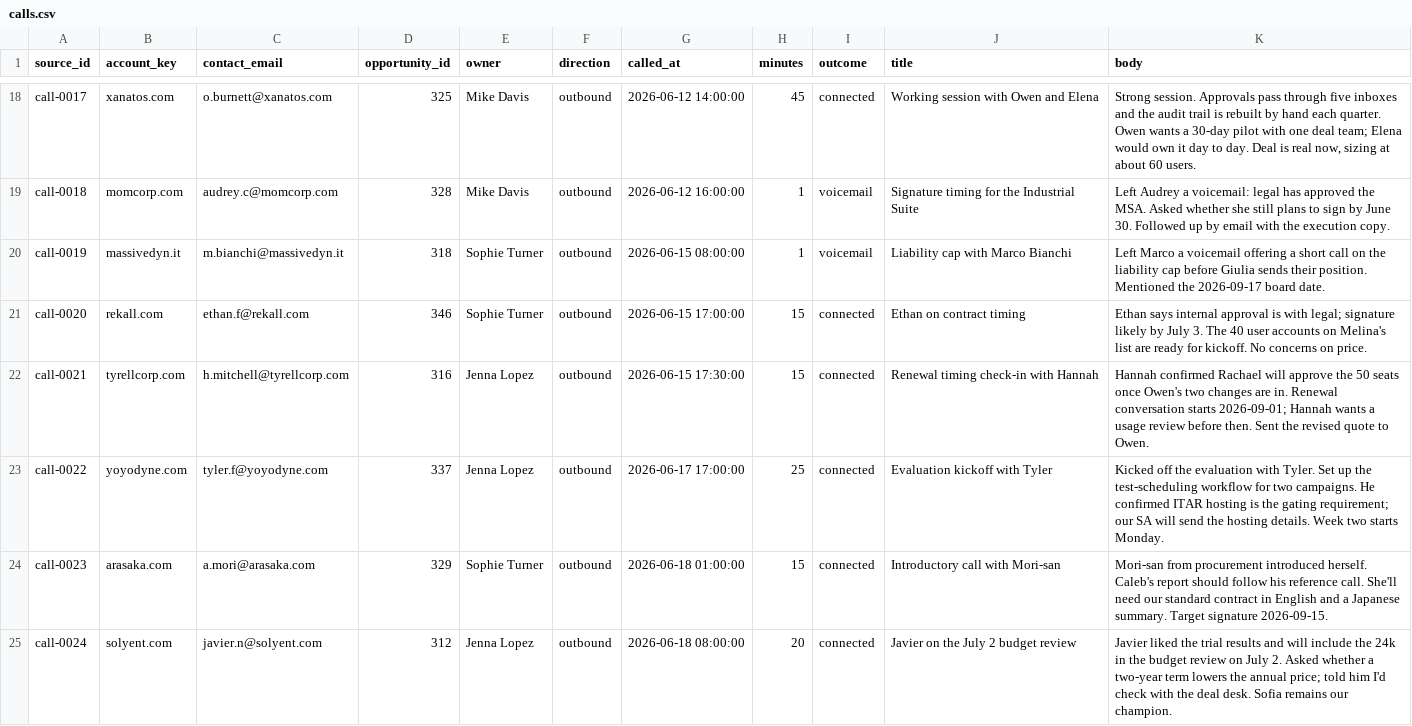
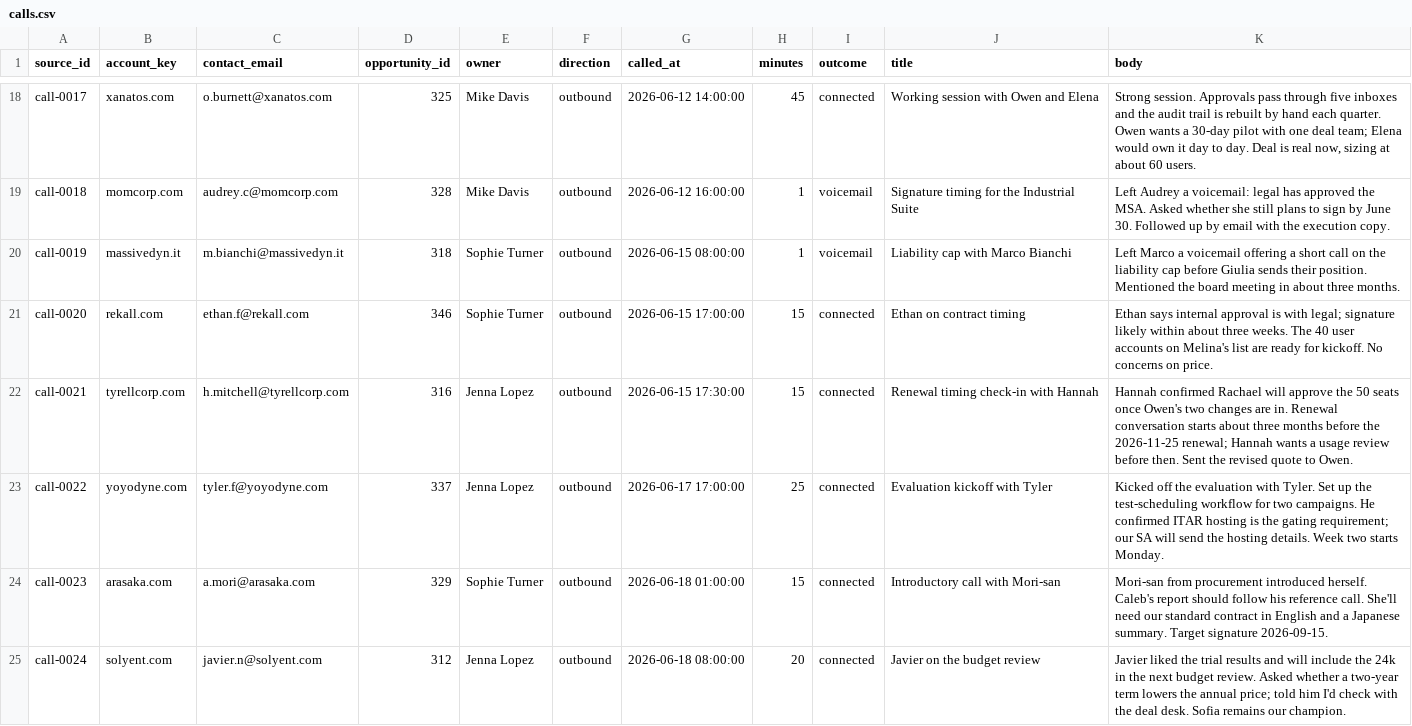
Before and after one commit to embabel-worlds/sample-business-data, a CSV file: additions/calls.csv, drawn as a sheet; only a part is shown, gaps mark what is left out; the diff covers the shown part only.

```diff
--- a/additions/calls.csv
+++ b/additions/calls.csv
@@ -19,7 +19,7 @@ call-0017,xanatos.com,o.burnett@xanatos.com,325,Mike Davis,outbound,2026-06-12 1
 call-0018,momcorp.com,audrey.c@momcorp.com,328,Mike Davis,outbound,2026-06-12 16:00:00,1,voicemail,Signature timing for the Industrial Suite,Left Audrey a voicemail: legal has approved the MSA. Asked whether she still plans to sign by June 30. Followed up by email with the execution copy.
-call-0019,massivedyn.it,m.bianchi@massivedyn.it,318,Sophie Turner,outbound,2026-06-15 08:00:00,1,voicemail,Liability cap with Marco Bianchi,Left Marco a voicemail offering a short call on the liability cap before Giulia sends their position. Mentioned the 2026-09-17 board date.
-call-0020,rekall.com,ethan.f@rekall.com,346,Sophie Turner,outbound,2026-06-15 17:00:00,15,connected,Ethan on contract timing,Ethan says internal approval is with legal; signature likely by July 3. The 40 user accounts on Melina's list are ready for kickoff. No concerns on price.
-call-0021,tyrellcorp.com,h.mitchell@tyrellcorp.com,316,Jenna Lopez,outbound,2026-06-15 17:30:00,15,connected,Renewal timing check-in with Hannah,Hannah confirmed Rachael will approve the 50 seats once Owen's two changes are in. Renewal conversation starts 2026-09-01; Hannah wants a usage review before then. Sent the revised quote to Owen.
+call-0019,massivedyn.it,m.bianchi@massivedyn.it,318,Sophie Turner,outbound,2026-06-15 08:00:00,1,voicemail,Liability cap with Marco Bianchi,Left Marco a voicemail offering a short call on the liability cap before Giulia sends their position. Mentioned the board meeting in about three months.
+call-0020,rekall.com,ethan.f@rekall.com,346,Sophie Turner,outbound,2026-06-15 17:00:00,15,connected,Ethan on contract timing,Ethan says internal approval is with legal; signature likely within about three weeks. The 40 user accounts on Melina's list are ready for kickoff. No concerns on price.
+call-0021,tyrellcorp.com,h.mitchell@tyrellcorp.com,316,Jenna Lopez,outbound,2026-06-15 17:30:00,15,connected,Renewal timing check-in with Hannah,Hannah confirmed Rachael will approve the 50 seats once Owen's two changes are in. Renewal conversation starts about three months before the 2026-11-25 renewal; Hannah wants a usage review before then. Sent the revised quote to Owen.
 call-0022,yoyodyne.com,tyler.f@yoyodyne.com,337,Jenna Lopez,outbound,2026-06-17 17:00:00,25,connected,Evaluation kickoff with Tyler,Kicked off the evaluation with Tyler. Set up the test-scheduling workflow for two campaigns. He confirmed ITAR hosting is the gating requirement; our SA will send the hosting details. Week two starts Monday.
 call-0023,arasaka.com,a.mori@arasaka.com,329,Sophie Turner,outbound,2026-06-18 01:00:00,15,connected,Introductory call with Mori-san,Mori-san from procurement introduced herself. Caleb's report should follow his reference call. She'll need our standard contract in English and a Japanese summary. Target signature 2026-09-15.
-call-0024,solyent.com,javier.n@solyent.com,312,Jenna Lopez,outbound,2026-06-18 08:00:00,20,connected,Javier on the July 2 budget review,Javier liked the trial results and will include the 24k in the budget review on July 2. Asked whether a two-year term lowers the annual price; told him I'd check with the deal desk. Sofia remains our champion.
+call-0024,solyent.com,javier.n@solyent.com,312,Jenna Lopez,outbound,2026-06-18 08:00:00,20,connected,Javier on the budget review,Javier liked the trial results and will include the 24k in the next budget review. Asked whether a two-year term lowers the annual price; told him I'd check with the deal desk. Sofia remains our champion.
```
Also changed, not shown: 10 edited cells elsewhere in this file, additions/emails.csv, book/crm/calls.csv, 15 other files.
